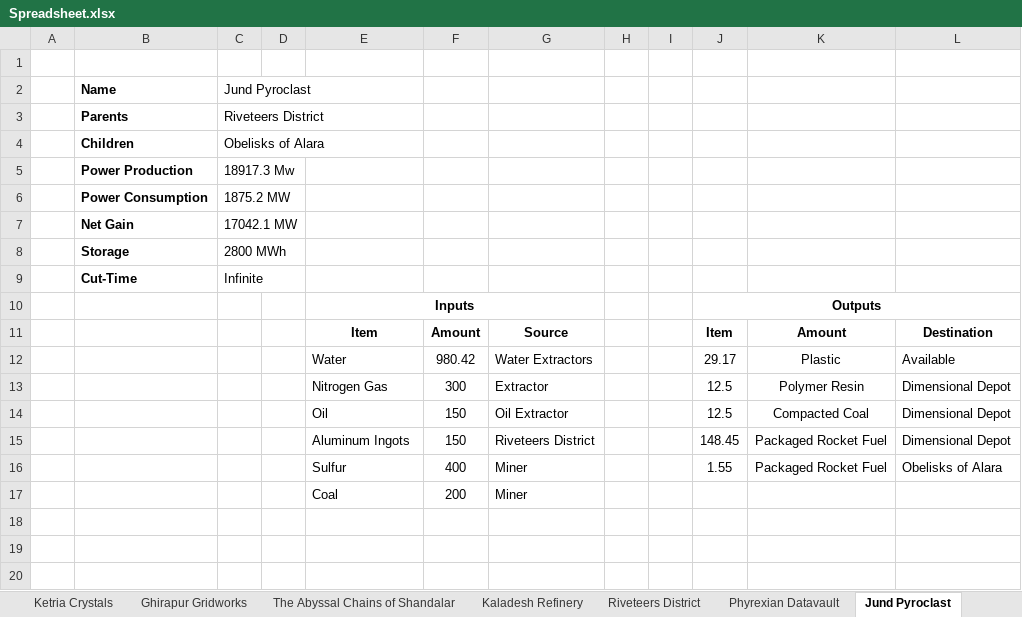
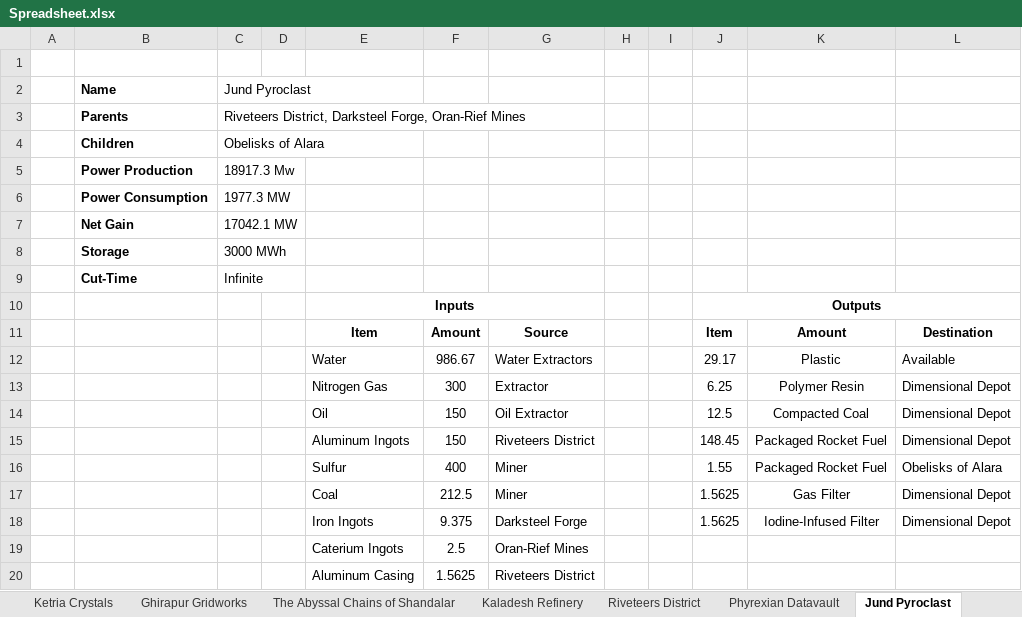
Before and after one commit to NicoBuilds/NicoBuilds-Blueprints, an Excel workbook: Game Stuff/Spreadsheet.xlsx, sheet Jund Pyroclast, drawn as a sheet; values as stored, in another font and other column widths than the file's, no borders; removed rows and columns are numbered as before the commit, all else as after; the diff names each change by its address in the sheet, - before the commit and + after, or states it on an @@ line.

```diff
--- a/Game Stuff/Spreadsheet.xlsx (sheet Jund Pyroclast)
+++ b/Game Stuff/Spreadsheet.xlsx (sheet Jund Pyroclast)
-C3: Riveteers District
+C3: Riveteers District, Darksteel Forge, Oran-Rief Mines
-C6: 1875.2 MW
+C6: 1977.3 MW
-C8: 2800 MWh
+C8: 3000 MWh
-F12: 980.42
+F12: 986.67
-J13: 12.5
+J13: 6.25
-row 17:  |  |  |  | Coal | 200 | Miner
+row 17:  |  |  |  | Coal | 212.5 | Miner |  |  | 1.5625 | Gas Filter | Dimensional Depot
+row 18:  |  |  |  | Iron Ingots | 9.375 | Darksteel Forge |  |  | 1.5625 | Iodine-Infused Filter | Dimensional Depot
+row 19:  |  |  |  | Caterium Ingots | 2.5 | Oran-Rief Mines
+row 20:  |  |  |  | Aluminum Casing | 1.5625 | Riveteers District
```
Also changed, not shown: sheet Darksteel Forge, sheet Oran-Rief Mines, sheet Material Summary, sheet Riveteers District, 30 other files.
